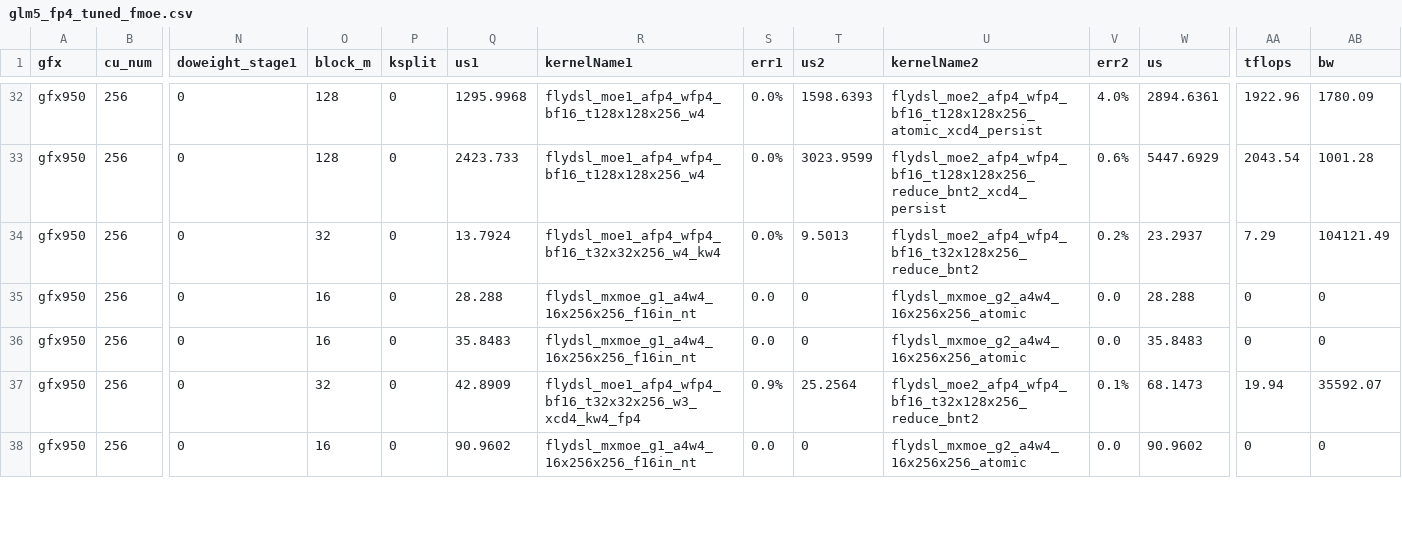
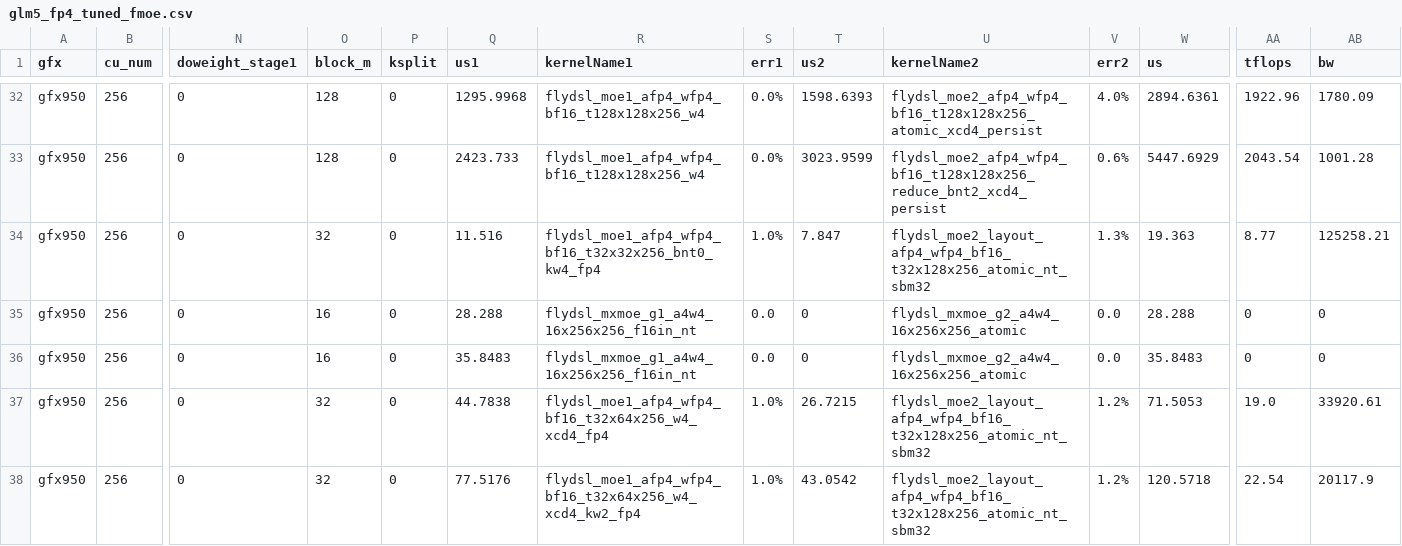
Before and after one commit to xiaobochen-amd/aiter, a CSV file: aiter/configs/model_configs/glm5_fp4_tuned_fmoe.csv, drawn as a sheet; only a part is shown, gaps mark what is left out; the diff covers the shown part only; the diff names each change by its address in the sheet, - before the commit and + after, or states it on an @@ line.

Commit message:
[fmoe][gfx950]Flydsl mxmoe v2 (#4179)

```diff
--- a/aiter/configs/model_configs/glm5_fp4_tuned_fmoe.csv
+++ b/aiter/configs/model_configs/glm5_fp4_tuned_fmoe.csv
-Q34 (us1): 13.7924
+Q34 (us1): 11.516
-R34 (kernelName1): flydsl_moe1_afp4_wfp4_bf16_t32x32x256_w4_kw4
+R34 (kernelName1): flydsl_moe1_afp4_wfp4_bf16_t32x32x256_bnt0_kw4_fp4
-S34 (err1): 0.0%
+S34 (err1): 1.0%
-T34 (us2): 9.5013
+T34 (us2): 7.847
-U34 (kernelName2): flydsl_moe2_afp4_wfp4_bf16_t32x128x256_reduce_bnt2
+U34 (kernelName2): flydsl_moe2_layout_afp4_wfp4_bf16_t32x128x256_atomic_nt_sbm32
-V34 (err2): 0.2%
+V34 (err2): 1.3%
-W34 (us): 23.2937
+W34 (us): 19.363
-AA34 (tflops): 7.29
+AA34 (tflops): 8.77
-AB34 (bw): 104121.49
+AB34 (bw): 125258.21
-Q37 (us1): 42.8909
+Q37 (us1): 44.7838
-R37 (kernelName1): flydsl_moe1_afp4_wfp4_bf16_t32x32x256_w3_xcd4_kw4_fp4
+R37 (kernelName1): flydsl_moe1_afp4_wfp4_bf16_t32x64x256_w4_xcd4_fp4
-S37 (err1): 0.9%
+S37 (err1): 1.0%
-T37 (us2): 25.2564
+T37 (us2): 26.7215
-U37 (kernelName2): flydsl_moe2_afp4_wfp4_bf16_t32x128x256_reduce_bnt2
+U37 (kernelName2): flydsl_moe2_layout_afp4_wfp4_bf16_t32x128x256_atomic_nt_sbm32
-V37 (err2): 0.1%
+V37 (err2): 1.2%
-W37 (us): 68.1473
+W37 (us): 71.5053
-AA37 (tflops): 19.94
+AA37 (tflops): 19.0
-AB37 (bw): 35592.07
+AB37 (bw): 33920.61
-O38 (block_m): 16
+O38 (block_m): 32
-Q38 (us1): 90.9602
+Q38 (us1): 77.5176
-R38 (kernelName1): flydsl_mxmoe_g1_a4w4_16x256x256_f16in_nt
+R38 (kernelName1): flydsl_moe1_afp4_wfp4_bf16_t32x64x256_w4_xcd4_kw2_fp4
-S38 (err1): 0.0
+S38 (err1): 1.0%
-T38 (us2): 0
+T38 (us2): 43.0542
-U38 (kernelName2): flydsl_mxmoe_g2_a4w4_16x256x256_atomic
+U38 (kernelName2): flydsl_moe2_layout_afp4_wfp4_bf16_t32x128x256_atomic_nt_sbm32
-V38 (err2): 0.0
+V38 (err2): 1.2%
-W38 (us): 90.9602
+W38 (us): 120.5718
-AA38 (tflops): 0
+AA38 (tflops): 22.54
-AB38 (bw): 0
+AB38 (bw): 20117.9
```
Also changed, not shown: 87 edited cells elsewhere in this file, 21 other files.
